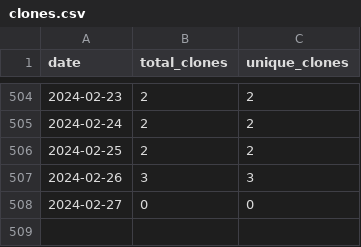
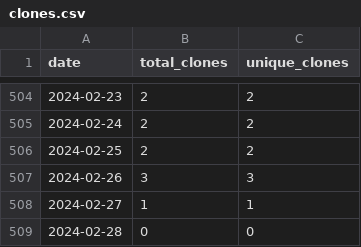
Before and after one commit to merrymitch/COMP4300, a CSV file: .traffic/clones.csv, drawn as a sheet; only a part is shown, gaps mark what is left out.

Commit message:
Updating repository traffic

```diff
--- a/.traffic/clones.csv
+++ b/.traffic/clones.csv
@@ -507,2 +507,3 @@ date,total_clones,unique_clones
 2024-02-26,3,3
-2024-02-27,0,0
+2024-02-27,1,1
+2024-02-28,0,0
```
Also changed, not shown: .traffic/views.csv, 3 other files.
